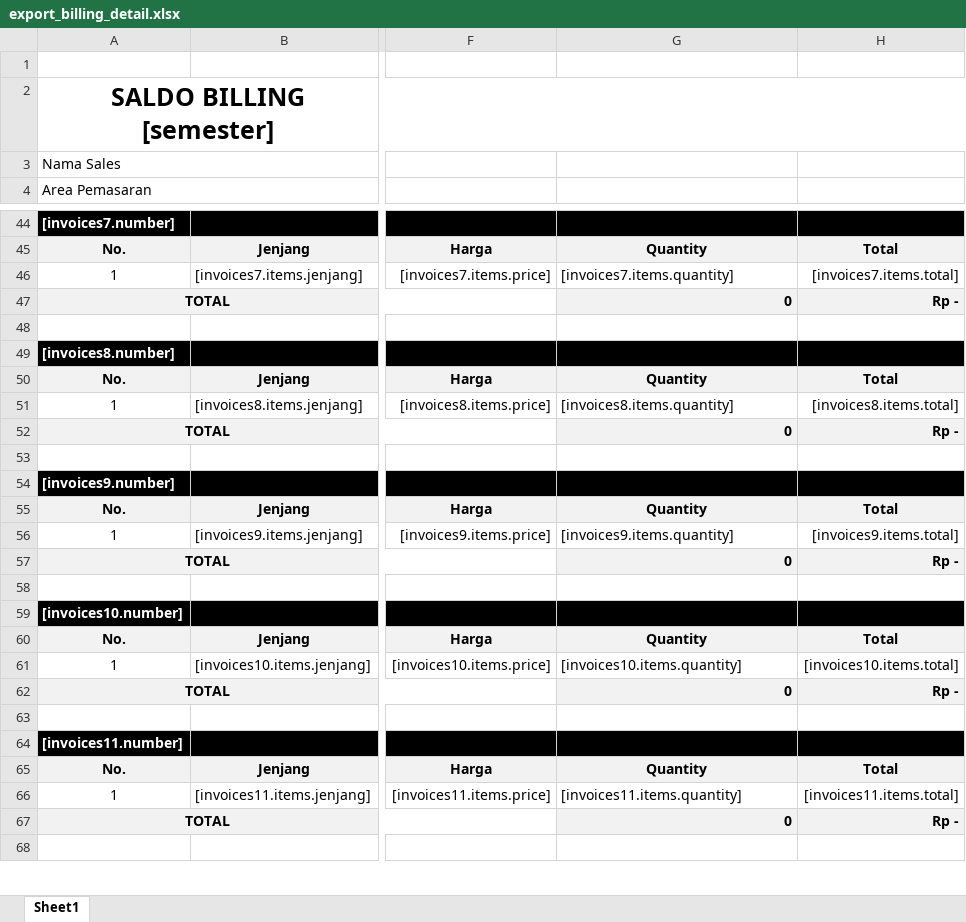
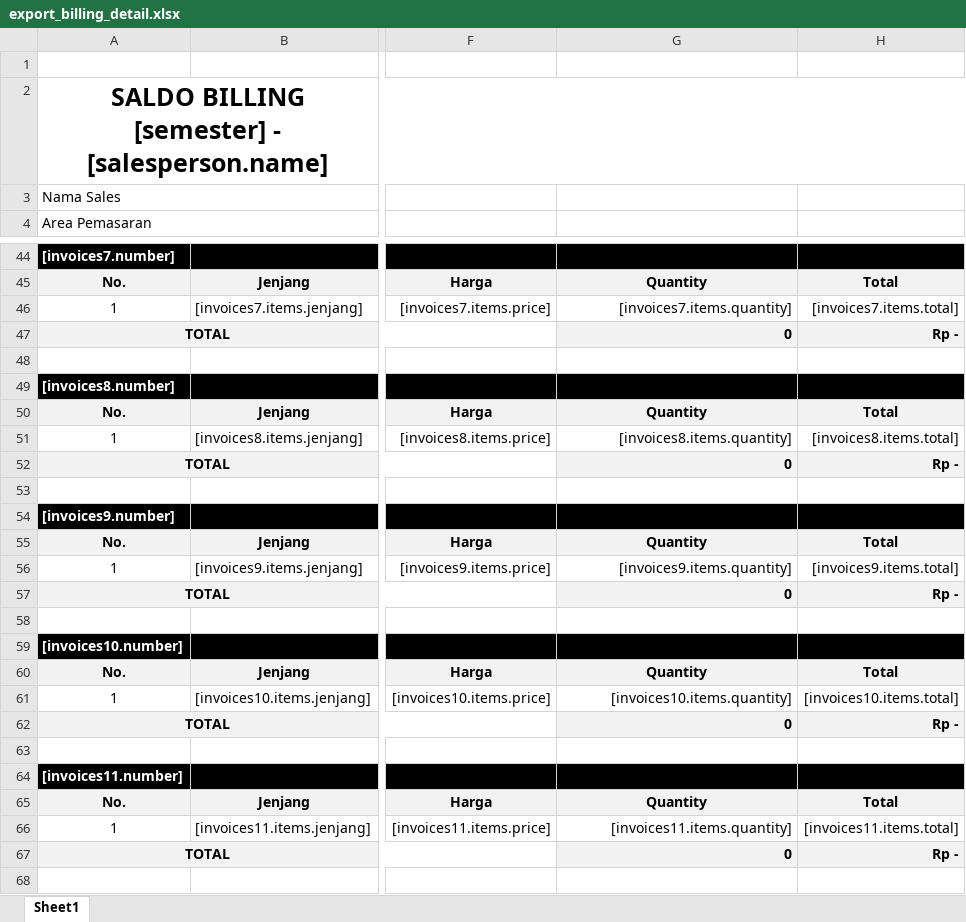
Before and after one commit to TegarAditya/MARGO-BARU, an Excel workbook: resources/xlsx/export_billing_detail.xlsx, sheet Sheet1, drawn as a sheet; only a part is shown, gaps mark what is left out; values as stored, in another font and other column widths than the file's, no borders; the diff covers the shown part only; the diff names each change by its address in the sheet, - before the commit and + after, or states it on an @@ line.

Commit message:
feat: update export billing detail Excel file

```diff
--- a/resources/xlsx/export_billing_detail.xlsx (sheet Sheet1)
+++ b/resources/xlsx/export_billing_detail.xlsx (sheet Sheet1)
-A2: SALDO BILLING [semester]
+A2: SALDO BILLING [semester] - [salesperson.name]
-G46 alignment: left
+G46 alignment: right
-G51 alignment: left
+G51 alignment: right
-G56 alignment: left
+G56 alignment: right
-G61 alignment: left
+G61 alignment: right
-G66 alignment: left
+G66 alignment: right
```
Also changed, not shown: cell formats elsewhere in this sheet.
